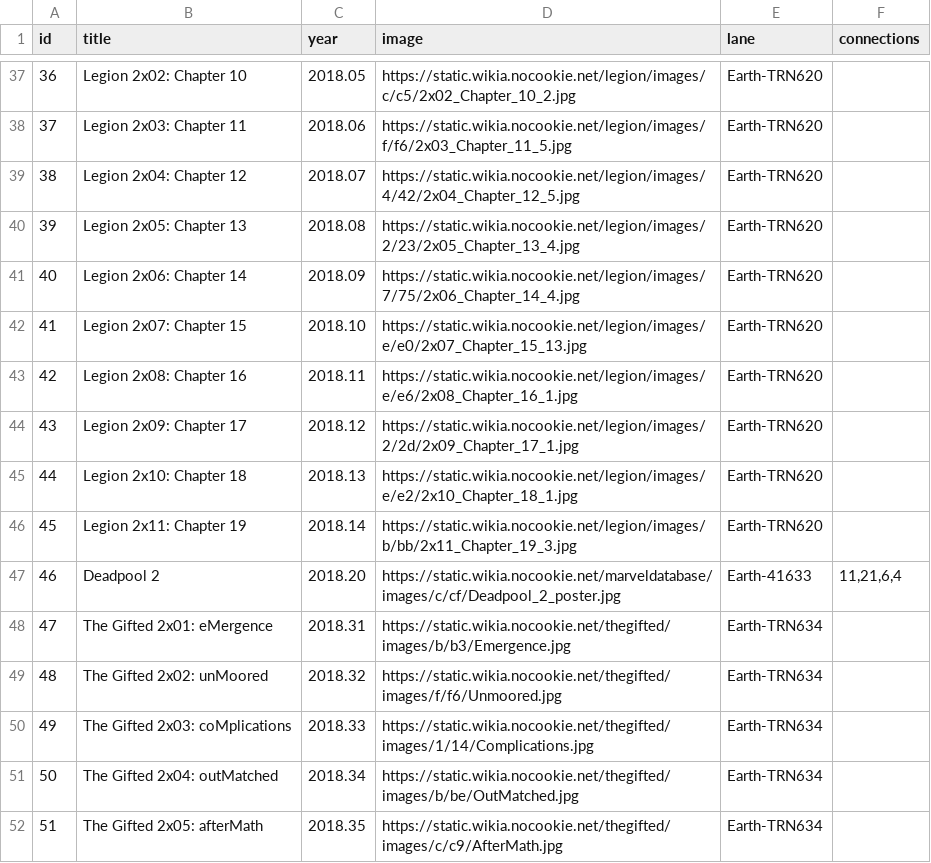
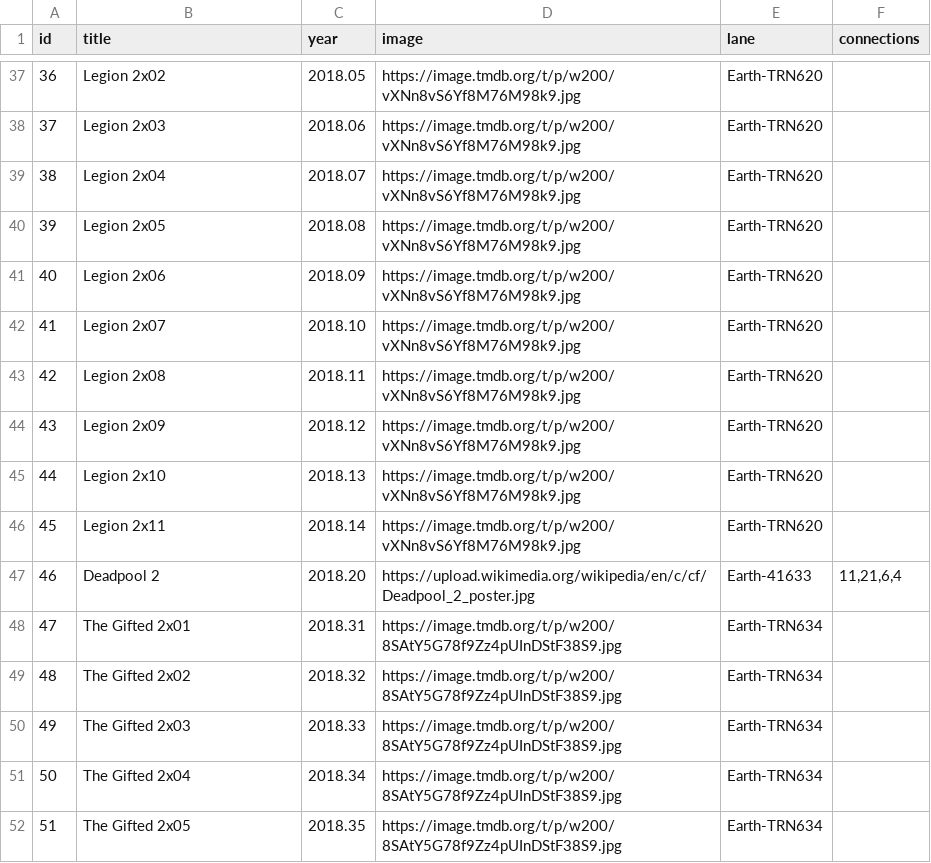
Before and after one commit to shnizzedy/mcu, a TSV file: data.tsv, drawn as a sheet; only a part is shown, gaps mark what is left out; the diff covers the shown part only.

Commit message:
Update image URLs and connections in data.tsv
Updated image URLs for various entries and added connections for some titles.

```diff
--- a/data.tsv
+++ b/data.tsv
@@ -37,16 +37,16 @@ id	title	year	image	lane	connections
-36	Legion 2x02: Chapter 10	2018.05	https://static.wikia.nocookie.net/legion/images/c/c5/2x02_Chapter_10_2.jpg	Earth-TRN620	
-37	Legion 2x03: Chapter 11	2018.06	https://static.wikia.nocookie.net/legion/images/f/f6/2x03_Chapter_11_5.jpg	Earth-TRN620	
-38	Legion 2x04: Chapter 12	2018.07	https://static.wikia.nocookie.net/legion/images/4/42/2x04_Chapter_12_5.jpg	Earth-TRN620	
-39	Legion 2x05: Chapter 13	2018.08	https://static.wikia.nocookie.net/legion/images/2/23/2x05_Chapter_13_4.jpg	Earth-TRN620	
-40	Legion 2x06: Chapter 14	2018.09	https://static.wikia.nocookie.net/legion/images/7/75/2x06_Chapter_14_4.jpg	Earth-TRN620	
-41	Legion 2x07: Chapter 15	2018.10	https://static.wikia.nocookie.net/legion/images/e/e0/2x07_Chapter_15_13.jpg	Earth-TRN620	
-42	Legion 2x08: Chapter 16	2018.11	https://static.wikia.nocookie.net/legion/images/e/e6/2x08_Chapter_16_1.jpg	Earth-TRN620	
-43	Legion 2x09: Chapter 17	2018.12	https://static.wikia.nocookie.net/legion/images/2/2d/2x09_Chapter_17_1.jpg	Earth-TRN620	
-44	Legion 2x10: Chapter 18	2018.13	https://static.wikia.nocookie.net/legion/images/e/e2/2x10_Chapter_18_1.jpg	Earth-TRN620	
-45	Legion 2x11: Chapter 19	2018.14	https://static.wikia.nocookie.net/legion/images/b/bb/2x11_Chapter_19_3.jpg	Earth-TRN620	
-46	Deadpool 2	2018.20	https://static.wikia.nocookie.net/marveldatabase/images/c/cf/Deadpool_2_poster.jpg	Earth-41633	11,21,6,4
-47	The Gifted 2x01: eMergence	2018.31	https://static.wikia.nocookie.net/thegifted/images/b/b3/Emergence.jpg	Earth-TRN634	
-48	The Gifted 2x02: unMoored	2018.32	https://static.wikia.nocookie.net/thegifted/images/f/f6/Unmoored.jpg	Earth-TRN634	
-49	The Gifted 2x03: coMplications	2018.33	https://static.wikia.nocookie.net/thegifted/images/1/14/Complications.jpg	Earth-TRN634	
-50	The Gifted 2x04: outMatched	2018.34	https://static.wikia.nocookie.net/thegifted/images/b/be/OutMatched.jpg	Earth-TRN634	
-51	The Gifted 2x05: afterMath	2018.35	https://static.wikia.nocookie.net/thegifted/images/c/c9/AfterMath.jpg	Earth-TRN634	
+36	Legion 2x02	2018.05	https://image.tmdb.org/t/p/w200/vXNn8vS6Yf8M76M98k9.jpg	Earth-TRN620	
+37	Legion 2x03	2018.06	https://image.tmdb.org/t/p/w200/vXNn8vS6Yf8M76M98k9.jpg	Earth-TRN620	
+38	Legion 2x04	2018.07	https://image.tmdb.org/t/p/w200/vXNn8vS6Yf8M76M98k9.jpg	Earth-TRN620	
+39	Legion 2x05	2018.08	https://image.tmdb.org/t/p/w200/vXNn8vS6Yf8M76M98k9.jpg	Earth-TRN620	
+40	Legion 2x06	2018.09	https://image.tmdb.org/t/p/w200/vXNn8vS6Yf8M76M98k9.jpg	Earth-TRN620	
+41	Legion 2x07	2018.10	https://image.tmdb.org/t/p/w200/vXNn8vS6Yf8M76M98k9.jpg	Earth-TRN620	
+42	Legion 2x08	2018.11	https://image.tmdb.org/t/p/w200/vXNn8vS6Yf8M76M98k9.jpg	Earth-TRN620	
+43	Legion 2x09	2018.12	https://image.tmdb.org/t/p/w200/vXNn8vS6Yf8M76M98k9.jpg	Earth-TRN620	
+44	Legion 2x10	2018.13	https://image.tmdb.org/t/p/w200/vXNn8vS6Yf8M76M98k9.jpg	Earth-TRN620	
+45	Legion 2x11	2018.14	https://image.tmdb.org/t/p/w200/vXNn8vS6Yf8M76M98k9.jpg	Earth-TRN620	
+46	Deadpool 2	2018.20	https://upload.wikimedia.org/wikipedia/en/c/cf/Deadpool_2_poster.jpg	Earth-41633	11,21,6,4
+47	The Gifted 2x01	2018.31	https://image.tmdb.org/t/p/w200/8SAtY5G78f9Zz4pUInDStF38S9.jpg	Earth-TRN634	
+48	The Gifted 2x02	2018.32	https://image.tmdb.org/t/p/w200/8SAtY5G78f9Zz4pUInDStF38S9.jpg	Earth-TRN634	
+49	The Gifted 2x03	2018.33	https://image.tmdb.org/t/p/w200/8SAtY5G78f9Zz4pUInDStF38S9.jpg	Earth-TRN634	
+50	The Gifted 2x04	2018.34	https://image.tmdb.org/t/p/w200/8SAtY5G78f9Zz4pUInDStF38S9.jpg	Earth-TRN634	
+51	The Gifted 2x05	2018.35	https://image.tmdb.org/t/p/w200/8SAtY5G78f9Zz4pUInDStF38S9.jpg	Earth-TRN634	
```
Also changed, not shown: 105 edited cells elsewhere in this file.
